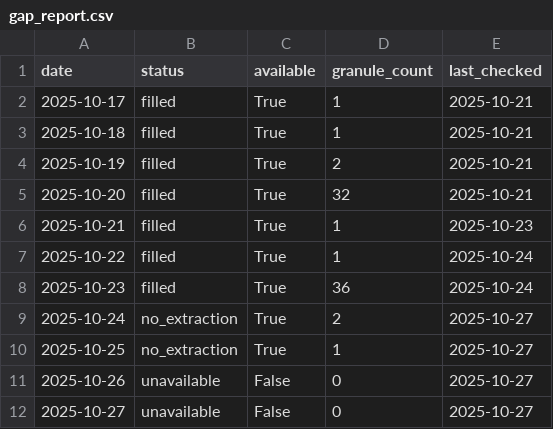
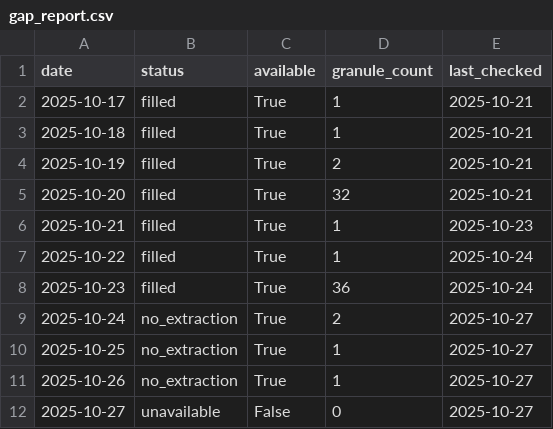
Before and after one commit to Varshani-UWA/chl-plotly, a CSV file: gap_report.csv, drawn as a sheet.

Commit message:
Auto-update chlorophyll data: 2025-10-26

```diff
--- a/gap_report.csv
+++ b/gap_report.csv
@@ -10,3 +10,3 @@ date,status,available,granule_count,last_checked
 2025-10-25,no_extraction,True,1,2025-10-27
-2025-10-26,unavailable,False,0,2025-10-27
+2025-10-26,no_extraction,True,1,2025-10-27
 2025-10-27,unavailable,False,0,2025-10-27
```
Also changed, not shown: 5 other files.
